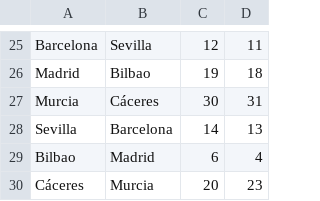
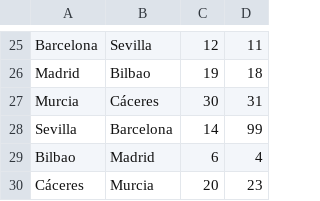
Before and after one commit to 2425-Temporada2-1DW3/Temporada2_Grupo6_PROG, a CSV file: RFEBM-Reto2/datos.csv, drawn as a sheet; only a part is shown, gaps mark what is left out.

```diff
--- a/RFEBM-Reto2/datos.csv
+++ b/RFEBM-Reto2/datos.csv
@@ -27,3 +27,3 @@ Madrid,Bilbao,19,18
 Murcia,Cáceres,30,31
-Sevilla,Barcelona,14,13
+Sevilla,Barcelona,14,99
 Bilbao,Madrid,6,4
```
Also changed, not shown: 7 other files.
